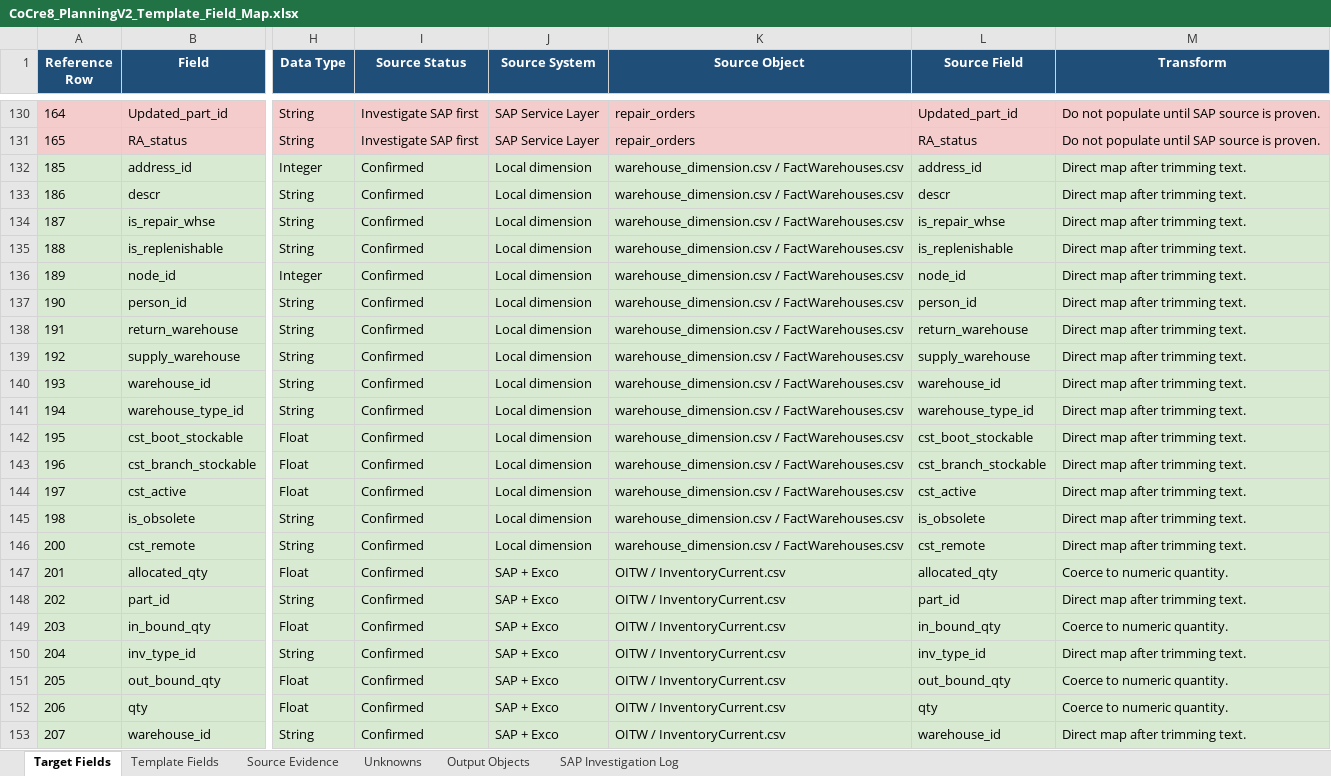
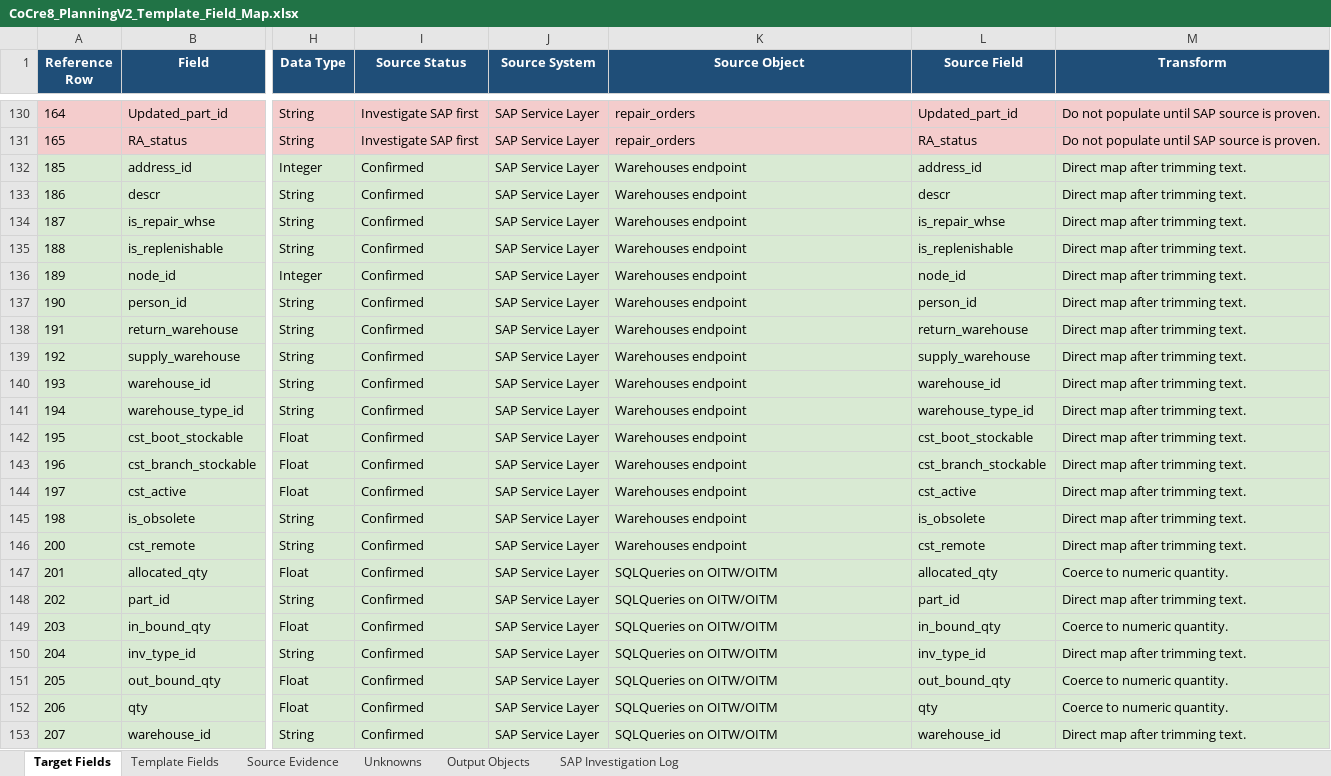
Before and after one commit to SPLChase/PlanningV2_CC8, an Excel workbook: docs/field-map/CoCre8_PlanningV2_Template_Field_Map.xlsx, sheet Target Fields, drawn as a sheet; only a part is shown, gaps mark what is left out; values as stored, in another font and other column widths than the file's, no borders; table styles not drawn; the diff covers the shown part only; the diff names each change by its address in the sheet, - before the commit and + after, or states it on an @@ line.

Commit message:
Use live SAP sources for onboarding CSVs

```diff
--- a/docs/field-map/CoCre8_PlanningV2_Template_Field_Map.xlsx (sheet Target Fields)
+++ b/docs/field-map/CoCre8_PlanningV2_Template_Field_Map.xlsx (sheet Target Fields)
-J132:J146 (Source System): Local dimension
+J132:J146 (Source System): SAP Service Layer
-K132:K146 (Source Object): warehouse_dimension.csv / FactWarehouses.csv
+K132:K146 (Source Object): Warehouses endpoint
-J147:J153 (Source System): SAP + Exco
+J147:J153 (Source System): SAP Service Layer
-K147:K153 (Source Object): OITW / InventoryCurrent.csv
+K147:K153 (Source Object): SQLQueries on OITW/OITM
```
Also changed, not shown: 27 edited cells elsewhere in this sheet, sheet Template Fields, sheet Unknowns, sheet Source Evidence, sheet Output Objects, 8 other files.
